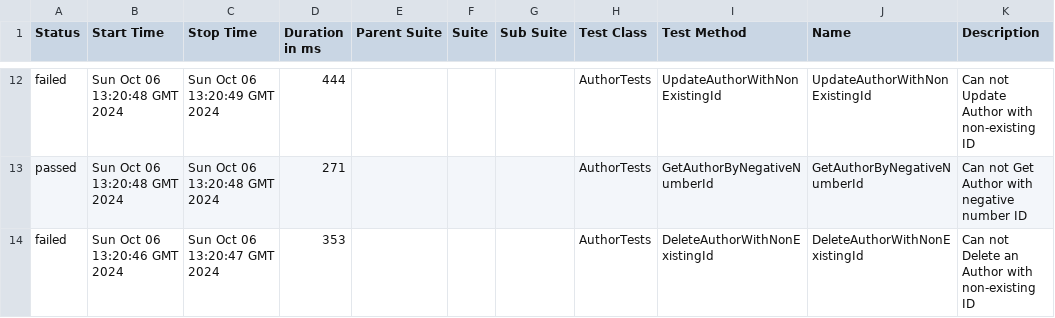
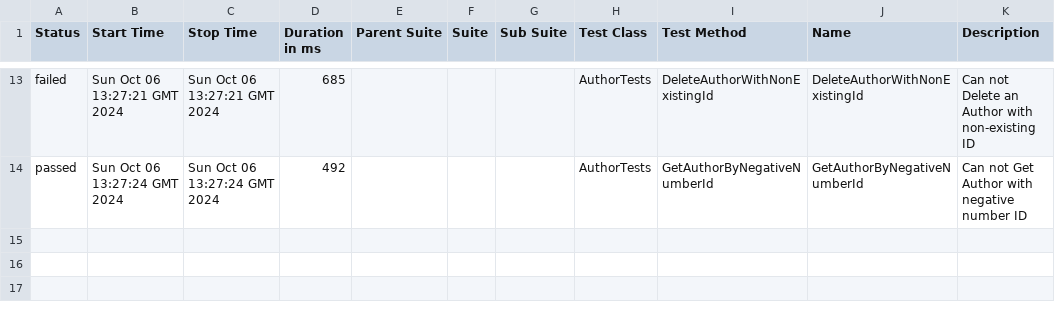
Before and after one commit to Kostadintr98/API-testing-private, a CSV file: data/suites.csv, drawn as a sheet; only a part is shown, gaps mark what is left out; the diff covers the shown part only.

```diff
--- a/data/suites.csv
+++ b/data/suites.csv
@@ -22,6 +24,4 @@
-"failed","Sun Oct 06 13:20:48 GMT 2024","Sun Oct 06 13:20:49 GMT 2024","444","","","","AuthorTests","UpdateAuthorWithNonExistingId","UpdateAuthorWithNonExistingId","Can not Update Author with non-existing ID
-"
-"passed","Sun Oct 06 13:20:48 GMT 2024","Sun Oct 06 13:20:48 GMT 2024","271","","","","AuthorTests","GetAuthorByNegativeNumberId","GetAuthorByNegativeNumberId","Can not Get Author with negative number ID
-"
-"failed","Sun Oct 06 13:20:46 GMT 2024","Sun Oct 06 13:20:47 GMT 2024","353","","","","AuthorTests","DeleteAuthorWithNonExistingId","DeleteAuthorWithNonExistingId","Can not Delete an Author with non-existing ID
-"
+"failed","Sun Oct 06 13:27:21 GMT 2024","Sun Oct 06 13:27:21 GMT 2024","685","","","","AuthorTests","DeleteAuthorWithNonExistingId","DeleteAuthorWithNonExistingId","Can not Delete an Author with non-existing ID
+"
+"passed","Sun Oct 06 13:27:24 GMT 2024","Sun Oct 06 13:27:24 GMT 2024","492","","","","AuthorTests","GetAuthorByNegativeNumberId","GetAuthorByNegativeNumberId","Can not Get Author with negative number ID
+"
```
Also changed, not shown: 5 added rows, 4 removed rows and 24 edited cells elsewhere in this file, 50 other files.
